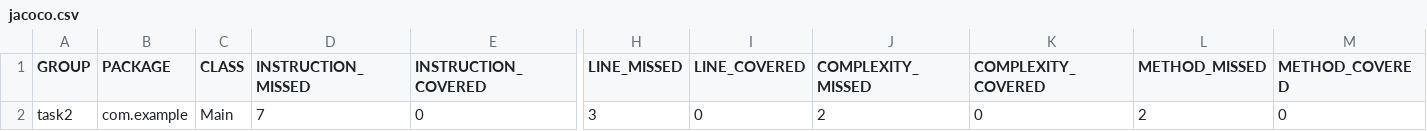
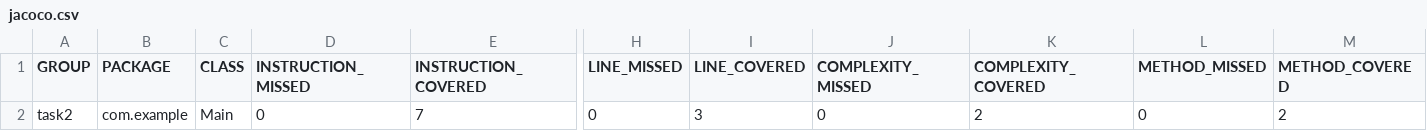
Before and after one commit to nithyapandurangan/Maven-SonarQube-Jenkins, a CSV file: target/site/jacoco/jacoco.csv, drawn as a sheet; only a part is shown, gaps mark what is left out; the diff names each change by its address in the sheet, - before the commit and + after, or states it on an @@ line.

```diff
--- a/target/site/jacoco/jacoco.csv
+++ b/target/site/jacoco/jacoco.csv
-D2 (INSTRUCTION_MISSED): 7
+D2 (INSTRUCTION_MISSED): 0
-E2 (INSTRUCTION_COVERED): 0
+E2 (INSTRUCTION_COVERED): 7
-H2 (LINE_MISSED): 3
+H2 (LINE_MISSED): 0
-I2 (LINE_COVERED): 0
+I2 (LINE_COVERED): 3
-J2 (COMPLEXITY_MISSED): 2
+J2 (COMPLEXITY_MISSED): 0
-K2 (COMPLEXITY_COVERED): 0
+K2 (COMPLEXITY_COVERED): 2
-L2 (METHOD_MISSED): 2
+L2 (METHOD_MISSED): 0
-M2 (METHOD_COVERED): 0
+M2 (METHOD_COVERED): 2
```
Also changed, not shown: 17 other files.
